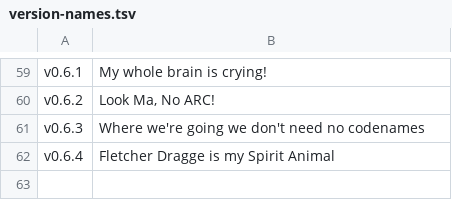
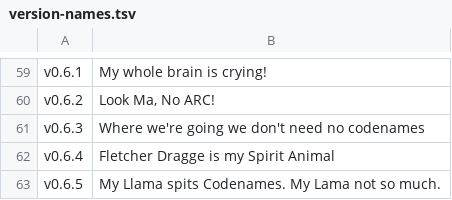
Before and after one commit to acklin83/Rea-Sixty, a TSV file: extension/version-names.tsv, drawn as a sheet; only a part is shown, gaps mark what is left out.

```diff
--- a/extension/version-names.tsv
+++ b/extension/version-names.tsv
@@ -62 +62,2 @@ v0.6.3	Where we're going we don't need no codenames
 v0.6.4	Fletcher Dragge is my Spirit Animal
+v0.6.5	My Llama spits Codenames. My Lama not so much.
```
Also changed, not shown: 2 other files.
